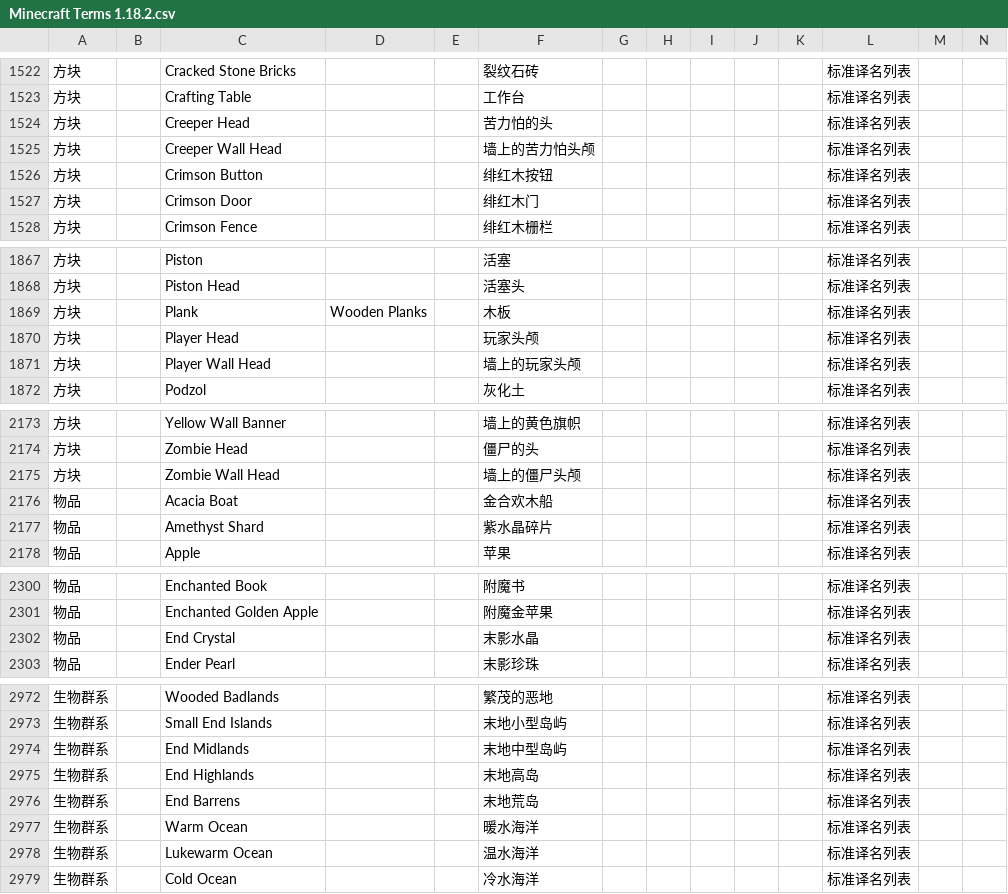
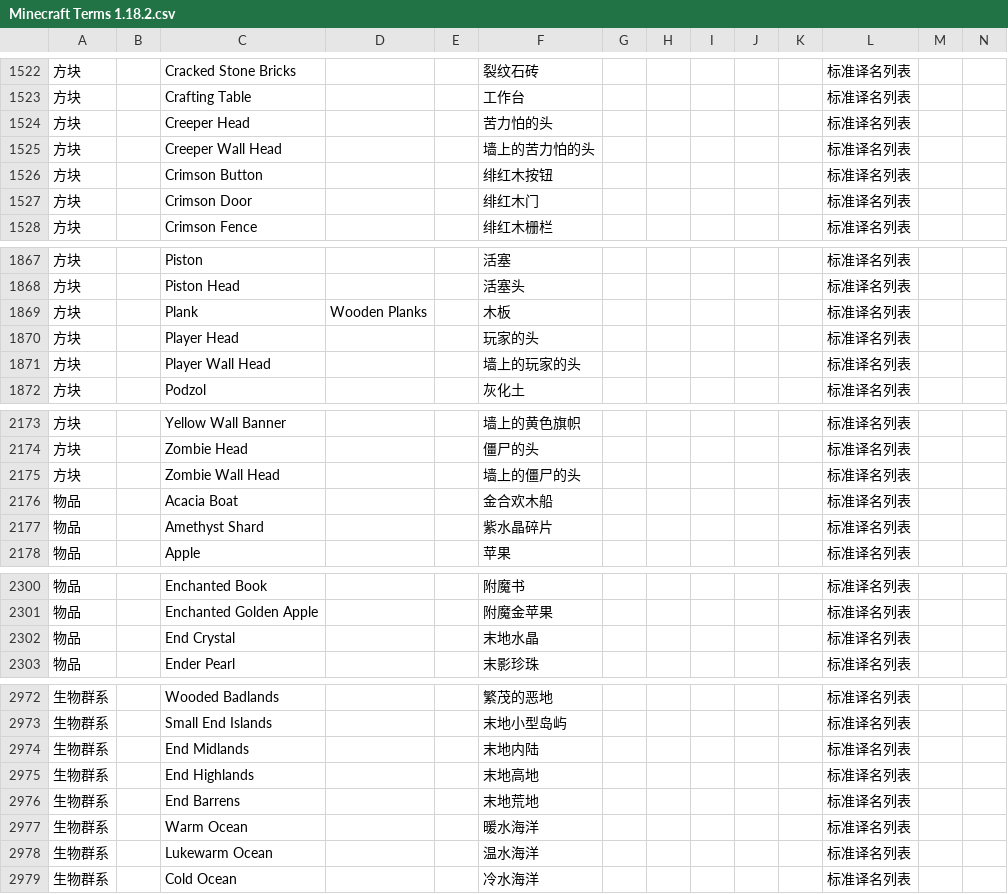
Before and after one commit to CFPAOrg/Glossary, a CSV file: 1.18.2/Minecraft Terms 1.18.2.csv (was Minecraft Terms 1.18.2.csv), drawn as a sheet; only a part is shown, gaps mark what is left out; the diff covers the shown part only; the diff names each change by its address in the sheet, - before the commit and + after, or states it on an @@ line.

```diff
--- a/Minecraft Terms 1.18.2.csv
+++ b/1.18.2/Minecraft Terms 1.18.2.csv
-F1525: 墙上的苦力怕头颅
+F1525: 墙上的苦力怕的头
-F1870: 玩家头颅
+F1870: 玩家的头
-F1871: 墙上的玩家头颅
+F1871: 墙上的玩家的头
-F2175: 墙上的僵尸头颅
+F2175: 墙上的僵尸的头
-F2302: 末影水晶
+F2302: 末地水晶
-F2974: 末地中型岛屿
+F2974: 末地内陆
-F2975: 末地高岛
+F2975: 末地高地
-F2976: 末地荒岛
+F2976: 末地荒地
```
Also changed, not shown: 28 edited cells elsewhere in this file, 9 other files.
